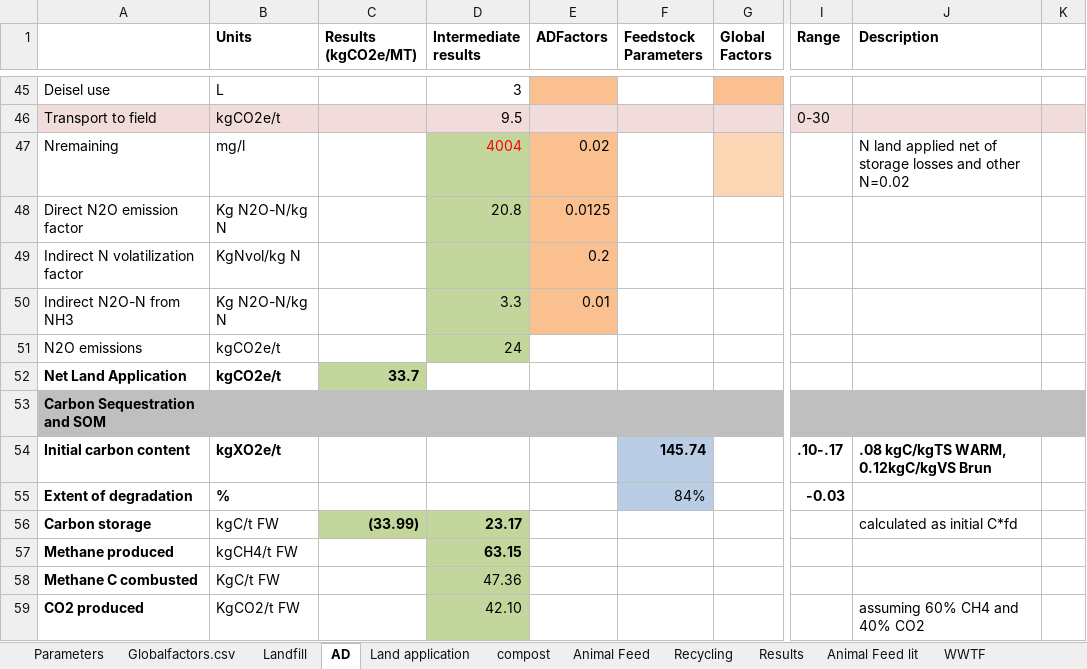
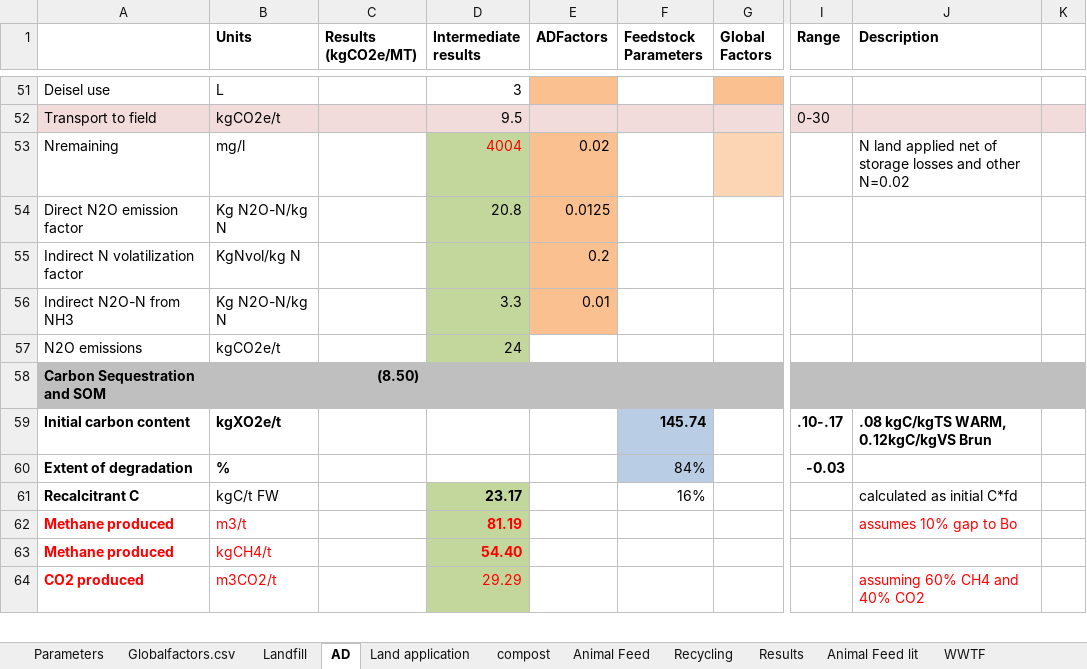
Before and after one commit to graySquirrel/ORCAS-Organic-Resource-Climate-Assessment-Simulation, an Excel workbook: GlobalFactors.xlsx, sheet AD, drawn as a sheet; only a part is shown, gaps mark what is left out; values as stored, in another font and other column widths than the file's, no borders; removed rows and columns are numbered as before the commit, all else as after; rows hold the shown columns only; the diff covers the shown part only; the diff names each change by its address in the sheet, - before the commit and + after, or states it on an @@ line.

```diff
--- a/GlobalFactors.xlsx (sheet AD)
+++ b/GlobalFactors.xlsx (sheet AD)
-row 52: Net Land Application | kgCO2e/t | 33.7
-C58 (Results (kgCO2e/MT)): (empty)
+C58 (Results (kgCO2e/MT)): (8.50)
-A61: Carbon storage
+A61: Recalcitrant C
-C61 (Results (kgCO2e/MT)): (33.99)
+C61 (Results (kgCO2e/MT)): (empty)
-C61 fill: #C3D69B
+C61 fill: none
-F61 (Feedstock Parameters): (empty)
+F61 (Feedstock Parameters): 16%
+row 62: Methane produced | m3/t |  | 81.19 |  |  |  |  | assumes 10% gap to Bo
-A63:B63 text colour: black
+A63:B63 text colour: #FF0000
-B63 (Units): kgCH4/t FW
+B63 (Units): kgCH4/t
-D63 (Intermediate results): 63.15
+D63 (Intermediate results): 54.40
-D63 text colour: black
+D63 text colour: #FF0000
-row 58: Methane C combusted | KgC/t FW |  | 47.36
-A64:B64 text colour: black
+A64:B64 text colour: #FF0000
-B64 (Units): KgCO2/t FW
+B64 (Units): m3CO2/t
-D64 (Intermediate results): 42.10
+D64 (Intermediate results): 29.29
-D64 text colour: black
+D64 text colour: #FF0000
-J64 text colour: black
+J64 text colour: #FF0000
```
Also changed, not shown: 9 added rows, 2 removed rows, 18 edited cells and cell formats elsewhere in this sheet, sheet Landfill, sheet Globalfactors.csv, sheet carbon storage, sheet compost, formulas that keep their value, hidden cells, charts or pictures.
